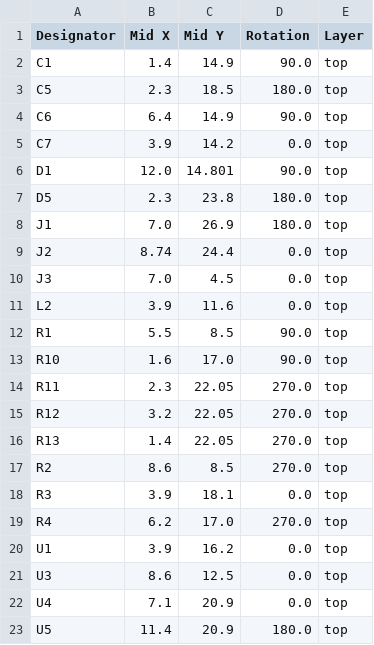
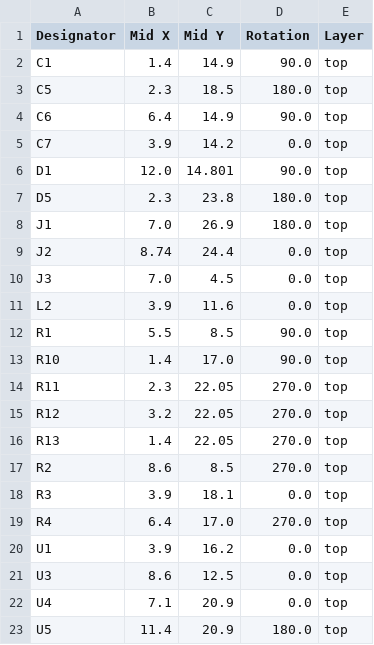
Before and after one commit to revk/Tasmotizer-PCB, a CSV file: PCB/Tas3/production/positions.csv, drawn as a sheet.

```diff
--- a/PCB/Tas3/production/positions.csv
+++ b/PCB/Tas3/production/positions.csv
@@ -12,3 +12,3 @@ L2,3.9,11.6,0.0,top
 R1,5.5,8.5,90.0,top
-R10,1.6,17.0,90.0,top
+R10,1.4,17.0,90.0,top
 R11,2.3,22.05,270.0,top
@@ -18,3 +18,3 @@ R2,8.6,8.5,270.0,top
 R3,3.9,18.1,0.0,top
-R4,6.2,17.0,270.0,top
+R4,6.4,17.0,270.0,top
 U1,3.9,16.2,0.0,top
```
Also changed, not shown: 4 other files.
